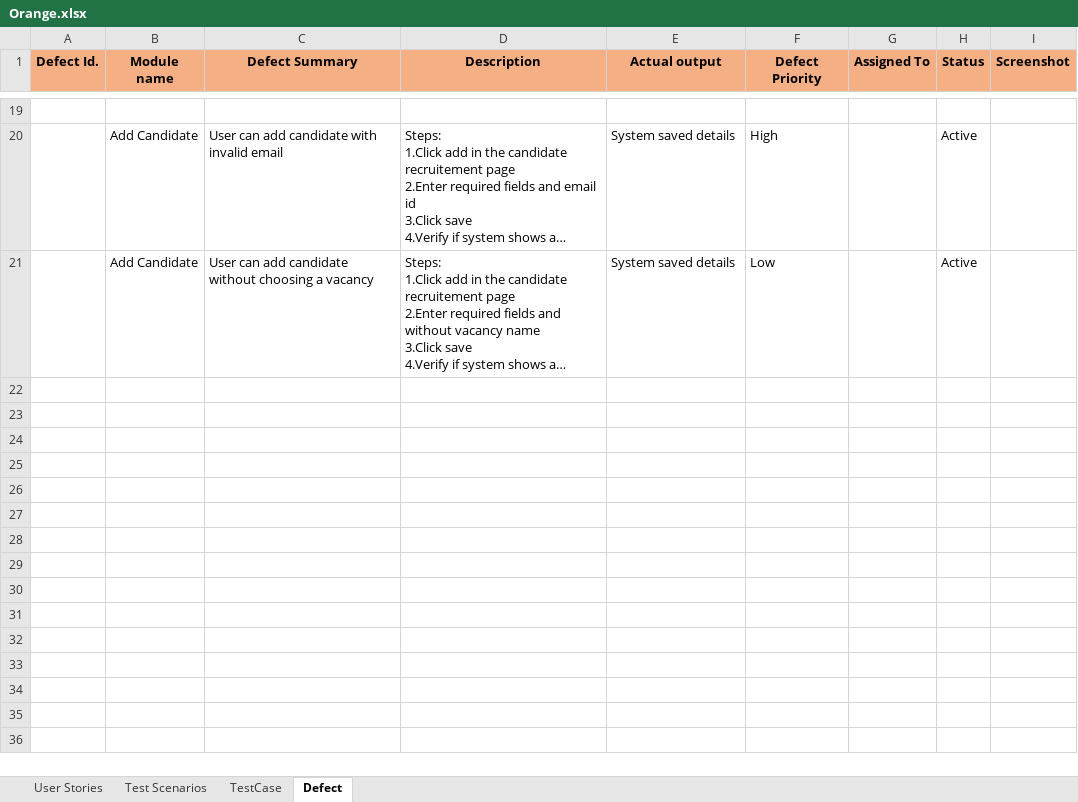
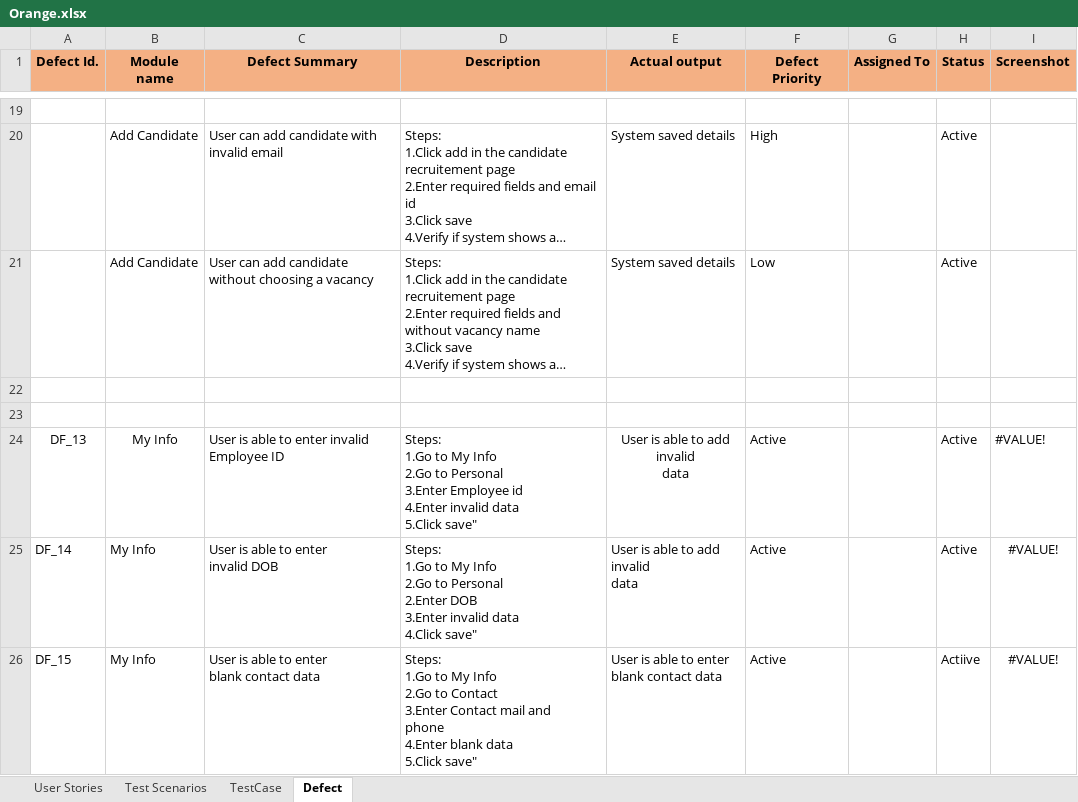
Before and after one commit to Emil-Antony/OrangeHRMS, an Excel workbook: Orange.xlsx, sheet Defect, drawn as a sheet; only a part is shown, gaps mark what is left out; long unchanged cells end in …; values as stored, in another font and other column widths than the file's, no borders; charts and pictures not drawn; ↵ is a line break in a cell; the diff names each change by its address in the sheet, - before the commit and + after, or states it on an @@ line.

Commit message:
Updated with My-Info

```diff
--- a/Orange.xlsx (sheet Defect)
+++ b/Orange.xlsx (sheet Defect)
+row 22: (empty)
+row 23: (empty)
+row 24: DF_13 | My Info | User is able to enter invalid Employee ID | Steps: ↵ 1.Go to My Info ↵ 2.Go to Personal ↵ 3.Enter Employee id ↵ 4.Enter invalid data ↵ 5.Click save" | User is able to add invalid ↵ data | Active |  | Active | #VALUE!
+row 25: DF_14 | My Info | User is able to enter ↵ invalid DOB | Steps: ↵ 1.Go to My Info ↵ 2.Go to Personal ↵ 2.Enter DOB ↵ 3.Enter invalid data ↵ 4.Click save" | User is able to add invalid ↵ data | Active |  | Active | #VALUE!
+row 26: DF_15 | My Info | User is able to enter ↵ blank contact data | Steps: ↵ 1.Go to My Info ↵ 2.Go to Contact ↵ 3.Enter Contact mail and ↵ phone ↵ 4.Enter blank data ↵ 5.Click save" | User is able to enter ↵ blank contact data | Active |  | Actiive | #VALUE!
```
Also changed, not shown: sheet TestCase, sheet Test Scenarios, charts or pictures.
